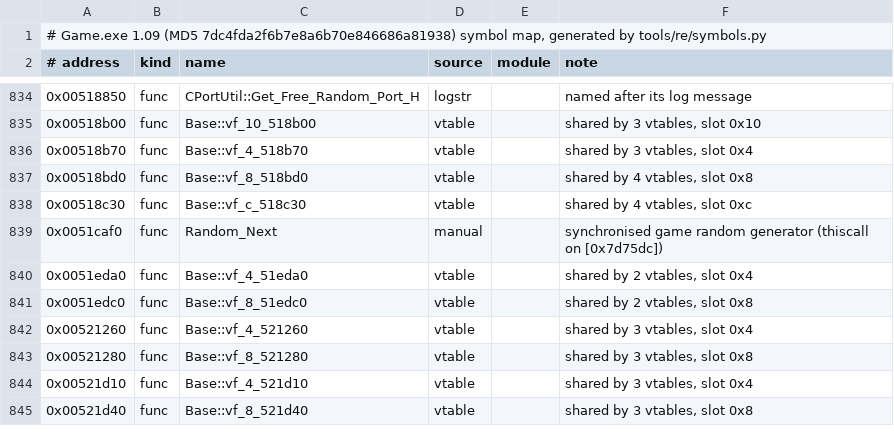
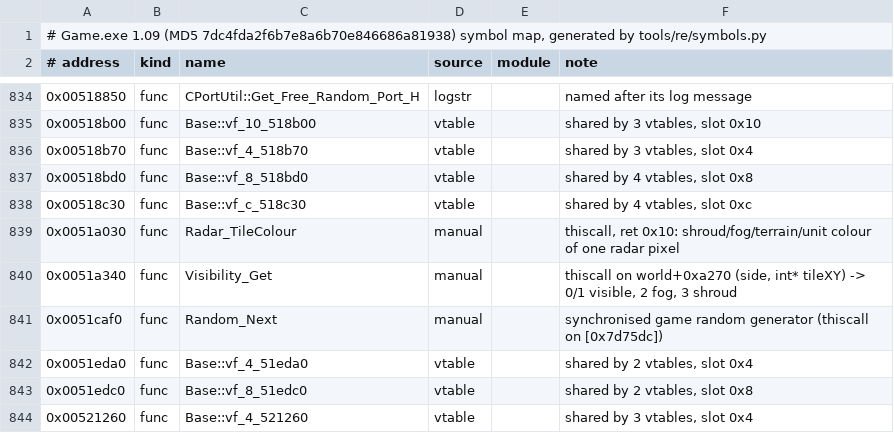
Before and after one commit to badrig217/EmperorSpice, a TSV file: docs/re/game109-symbols.tsv, drawn as a sheet; only a part is shown, gaps mark what is left out; the shorter side is filled out with more unchanged rows.

```diff
--- a/docs/re/game109-symbols.tsv
+++ b/docs/re/game109-symbols.tsv
@@ -838,2 +838,4 @@
 0x00518c30	func	Base::vf_c_518c30	vtable		shared by 4 vtables, slot 0xc
+0x0051a030	func	Radar_TileColour	manual		thiscall, ret 0x10: shroud/fog/terrain/unit colour of one radar pixel
+0x0051a340	func	Visibility_Get	manual		thiscall on world+0xa270 (side, int* tileXY) -> 0/1 visible, 2 fog, 3 shroud
 0x0051caf0	func	Random_Next	manual		synchronised game random generator (thiscall on [0x7d75dc])
```
Also changed, not shown: 11 other files.
